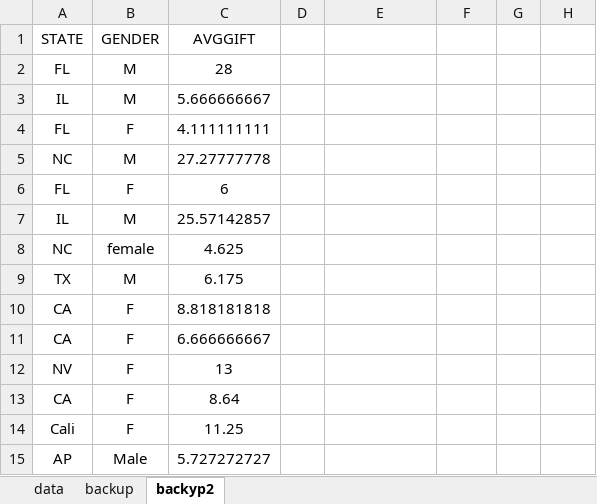
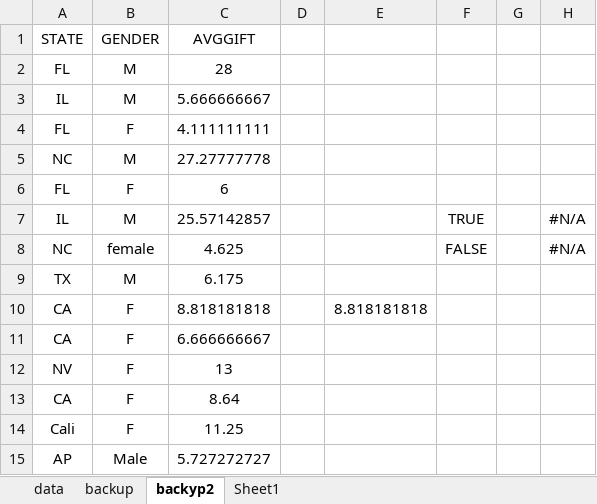
Before and after one commit to powerflo-data/Iron-Oliver, an Excel workbook: Excel/lesson_1_file_with_end.xlsm, sheet backyp2, drawn as a sheet; only a part is shown; values as stored, in another font and other column widths than the file's, no borders; the diff names each change by its address in the sheet, - before the commit and + after, or states it on an @@ line.

```diff
--- a/Excel/lesson_1_file_with_end.xlsm (sheet backyp2)
+++ b/Excel/lesson_1_file_with_end.xlsm (sheet backyp2)
+sheet tab: Sheet1
-F7: (empty)
+F7: TRUE
-H7:H8: (empty)
+H7:H8: #N/A
-F8: (empty)
+F8: FALSE
-E10: (empty)
+E10: 8.818181818
```
Also changed, not shown: 2 other files.
